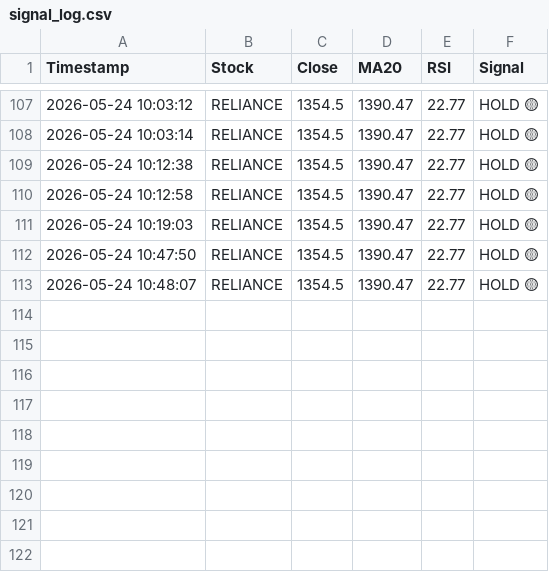
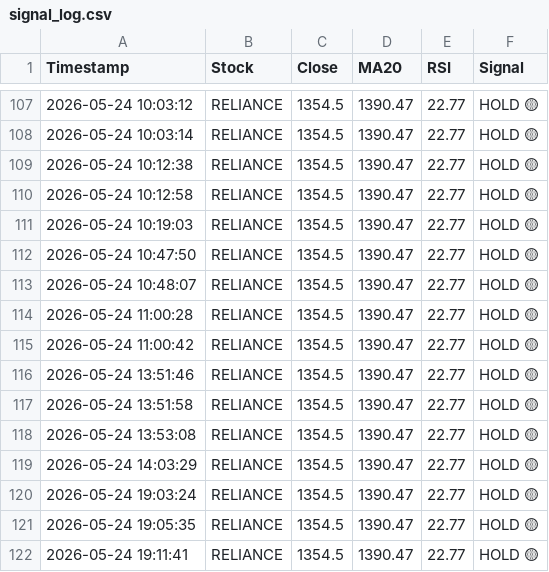
Before and after one commit to firojkhan9/trading-os, a CSV file: logs/signal_log.csv, drawn as a sheet; only a part is shown, gaps mark what is left out; the diff names each change by its address in the sheet, - before the commit and + after, or states it on an @@ line.

```diff
--- a/logs/signal_log.csv
+++ b/logs/signal_log.csv
+row 114: 2026-05-24 11:00:28 | RELIANCE | 1354.5 | 1390.47 | 22.77 | HOLD 🟡
+row 115: 2026-05-24 11:00:42 | RELIANCE | 1354.5 | 1390.47 | 22.77 | HOLD 🟡
+row 116: 2026-05-24 13:51:46 | RELIANCE | 1354.5 | 1390.47 | 22.77 | HOLD 🟡
+row 117: 2026-05-24 13:51:58 | RELIANCE | 1354.5 | 1390.47 | 22.77 | HOLD 🟡
+row 118: 2026-05-24 13:53:08 | RELIANCE | 1354.5 | 1390.47 | 22.77 | HOLD 🟡
+row 119: 2026-05-24 14:03:29 | RELIANCE | 1354.5 | 1390.47 | 22.77 | HOLD 🟡
+row 120: 2026-05-24 19:03:24 | RELIANCE | 1354.5 | 1390.47 | 22.77 | HOLD 🟡
+row 121: 2026-05-24 19:05:35 | RELIANCE | 1354.5 | 1390.47 | 22.77 | HOLD 🟡
+row 122: 2026-05-24 19:11:41 | RELIANCE | 1354.5 | 1390.47 | 22.77 | HOLD 🟡
```
Also changed, not shown: 3 other files.
